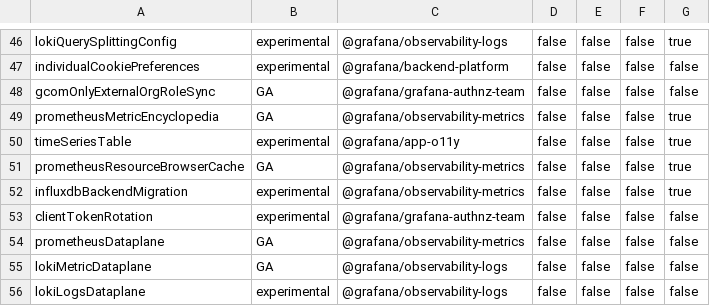
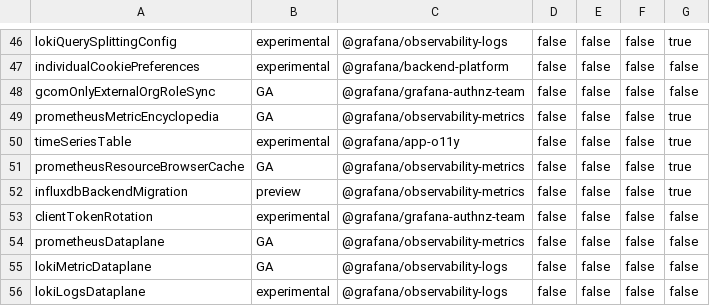
Before and after one commit to hanzoai/dashboards, a CSV file: pkg/services/featuremgmt/toggles_gen.csv, drawn as a sheet; only a part is shown, gaps mark what is left out.

Commit message:
InfluxDB: Change feature toggle stage (#72348)
Change feature toggle stage

```diff
--- a/pkg/services/featuremgmt/toggles_gen.csv
+++ b/pkg/services/featuremgmt/toggles_gen.csv
@@ -51,3 +51,3 @@ timeSeriesTable,experimental,@grafana/app-o11y,false,false,false,true
 prometheusResourceBrowserCache,GA,@grafana/observability-metrics,false,false,false,true
-influxdbBackendMigration,experimental,@grafana/observability-metrics,false,false,false,true
+influxdbBackendMigration,preview,@grafana/observability-metrics,false,false,false,true
 clientTokenRotation,experimental,@grafana/grafana-authnz-team,false,false,false,false
```
Also changed, not shown: 2 other files.
